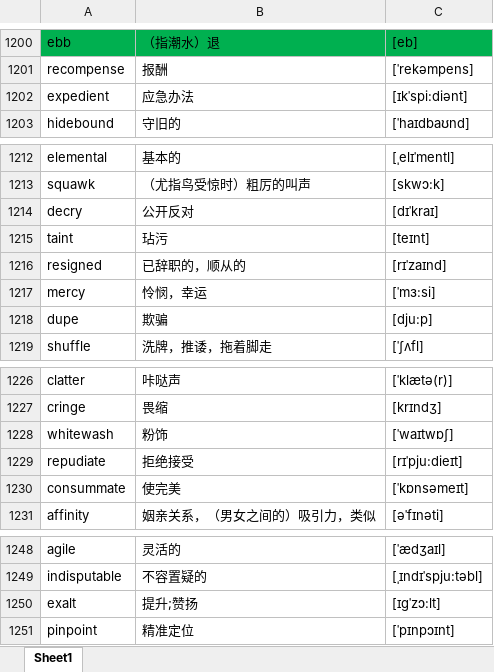
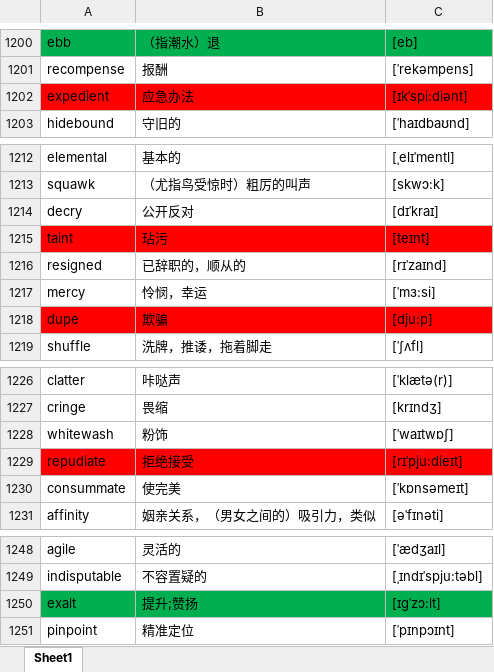
Before and after one commit to google88888888/learnEnglish, an Excel workbook: words.xlsx, sheet Sheet1, drawn as a sheet; only a part is shown, gaps mark what is left out; values as stored, in another font and other column widths than the file's, no borders; the diff names each change by its address in the sheet, - before the commit and + after, or states it on an @@ line.

```diff
--- a/words.xlsx (sheet Sheet1)
+++ b/words.xlsx (sheet Sheet1)
-A1202:C1202 fill: none
+A1202:C1202 fill: #FF0000
-A1215:C1215 fill: none
+A1215:C1215 fill: #FF0000
-A1218:C1218 fill: none
+A1218:C1218 fill: #FF0000
-A1229:C1229 fill: none
+A1229:C1229 fill: #FF0000
-A1250:C1250 fill: none
+A1250:C1250 fill: #00B050
```
